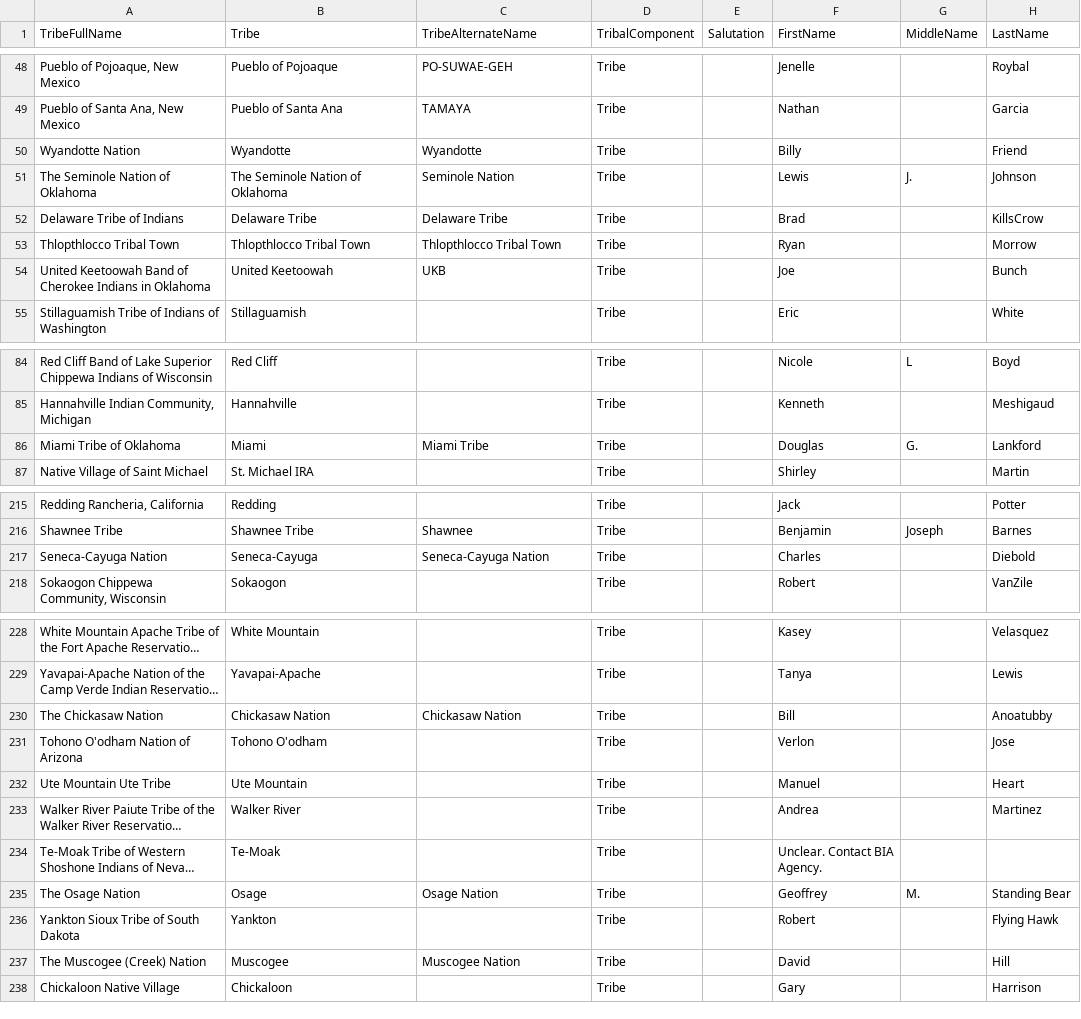
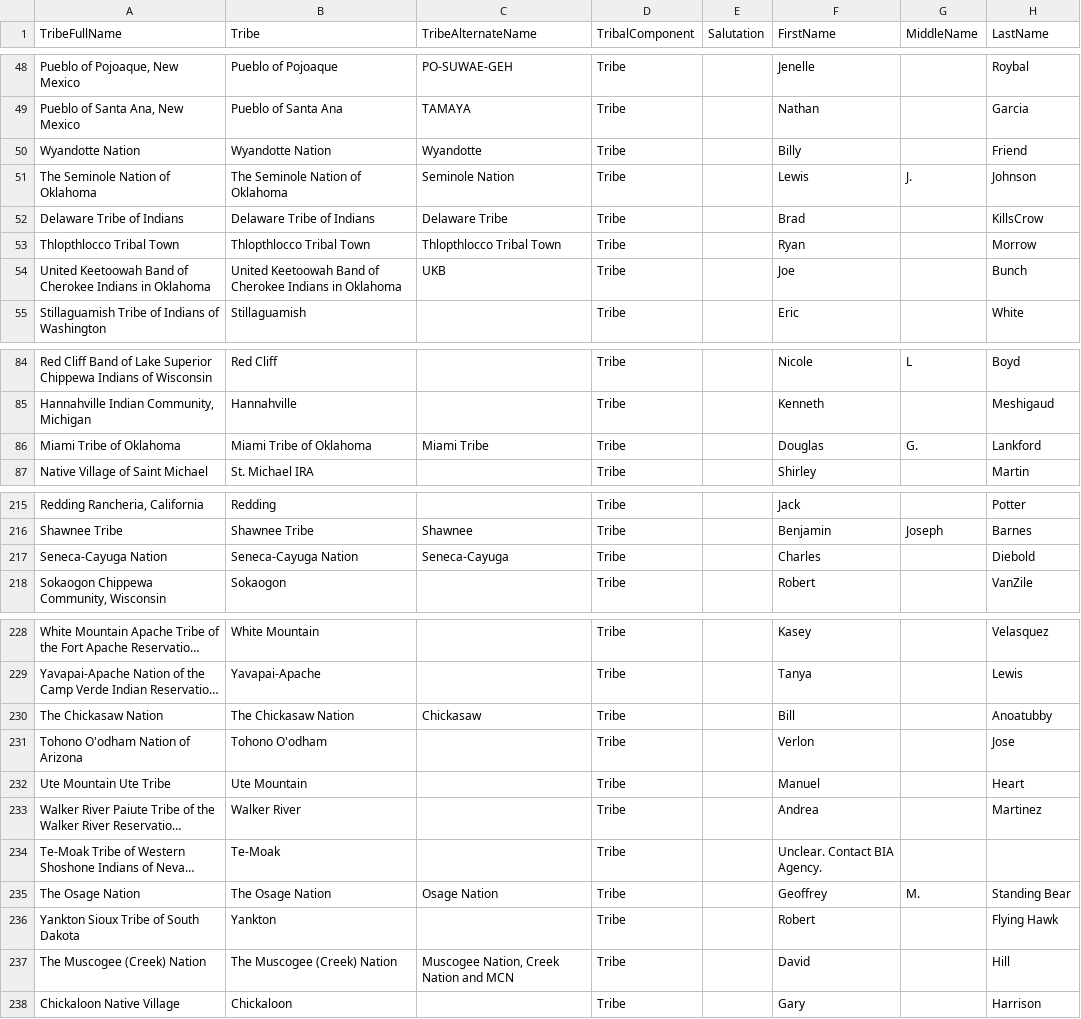
Before and after one commit to cisagov/flat-tribal-leaders, a CSV file: tribal-leaders.csv, drawn as a sheet; only a part is shown, gaps mark what is left out; long unchanged cells end in …; the diff covers the shown part only; the diff names each change by its address in the sheet, - before the commit and + after, or states it on an @@ line.

Commit message:
Flat: latest data (2023-10-13T06:11:35.921Z) {   "date": "2023-10-13T06:11:35.921Z",   "files": [     {       "name": "tribal-leaders.csv",       "deltaBytes": 161,       "source": "https://www.bia.gov/tribal-leaders-csv"     }   ] }

```diff
--- a/tribal-leaders.csv
+++ b/tribal-leaders.csv
-B50 (Tribe): Wyandotte
+B50 (Tribe): Wyandotte Nation
-B52 (Tribe): Delaware Tribe
+B52 (Tribe): Delaware Tribe of Indians
-B54 (Tribe): United Keetoowah
+B54 (Tribe): United Keetoowah Band of Cherokee Indians in Oklahoma
-B86 (Tribe): Miami
+B86 (Tribe): Miami Tribe of Oklahoma
-B217 (Tribe): Seneca-Cayuga
+B217 (Tribe): Seneca-Cayuga Nation
-C217 (TribeAlternateName): Seneca-Cayuga Nation
+C217 (TribeAlternateName): Seneca-Cayuga
-B230 (Tribe): Chickasaw Nation
+B230 (Tribe): The Chickasaw Nation
-C230 (TribeAlternateName): Chickasaw Nation
+C230 (TribeAlternateName): Chickasaw
-B235 (Tribe): Osage
+B235 (Tribe): The Osage Nation
-B237 (Tribe): Muscogee
+B237 (Tribe): The Muscogee (Creek) Nation
-C237 (TribeAlternateName): Muscogee Nation
+C237 (TribeAlternateName): Muscogee Nation, Creek Nation and MCN
```
Also changed, not shown: 4 edited cells elsewhere in this file.
